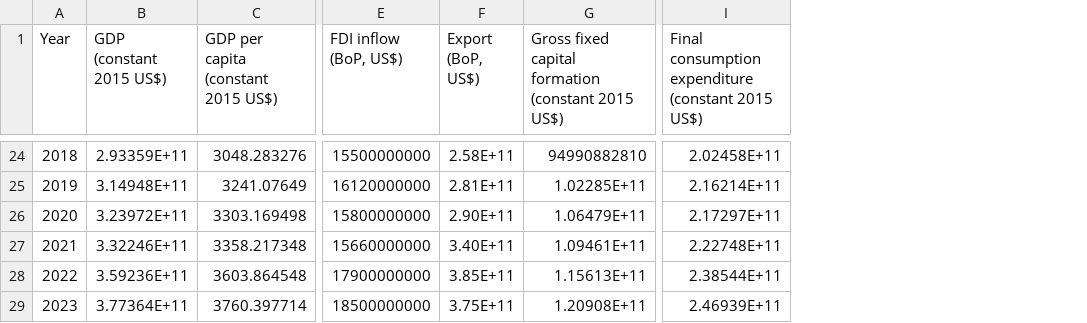
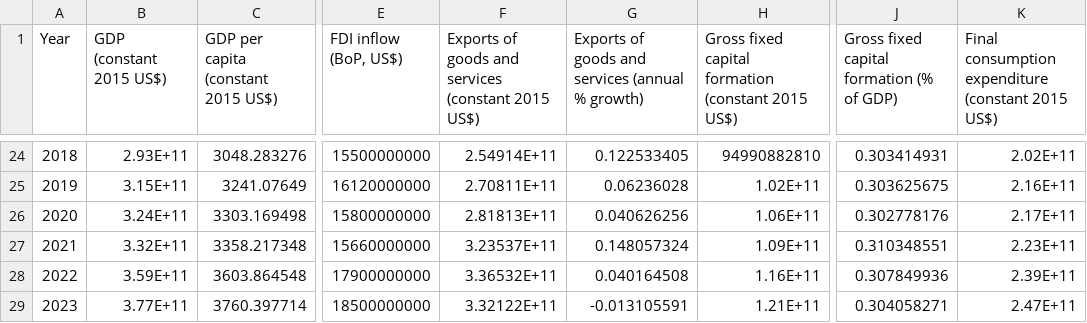
Before and after one commit to Thuan509/Dynamic-Macroeconomics, a CSV file: PS1_Code/data.csv, drawn as a sheet; only a part is shown, gaps mark what is left out; removed rows and columns are numbered as before the commit, all else as after; the diff covers the shown part only; the diff names each change by its address in the sheet, - before the commit and + after, or states it on an @@ line.

```diff
--- a/PS1_Code/data.csv
+++ b/PS1_Code/data.csv
-column F (Export (BoP, US$)), rows 24-29: 2.58E+11 | 2.81E+11 | 2.90E+11 | 3.40E+11 | 3.85E+11 | 3.75E+11
+column F, row 1: Exports of goods and services (constant 2015 US$); rows 24-29: 2.54914E+11 | 2.70811E+11 | 2.81813E+11 | 3.23537E+11 | 3.36532E+11 | 3.32122E+11
+column G, row 1: Exports of goods and services (annual % growth); rows 24-29: 0.122533405 | 0.06236028 | 0.040626256 | 0.148057324 | 0.040164508 | -0.013105591
+column J, row 1: Gross fixed capital formation (% of GDP); rows 24-29: 0.303414931 | 0.303625675 | 0.302778176 | 0.310348551 | 0.307849936 | 0.304058271
-B24 (GDP (constant 2015 US$)): 2.93359E+11
+B24 (GDP (constant 2015 US$)): 2.93E+11
-K24: 2.02458E+11
+K24: 2.02E+11
-B25 (GDP (constant 2015 US$)): 3.14948E+11
+B25 (GDP (constant 2015 US$)): 3.15E+11
-H25: 1.02285E+11
+H25: 1.02E+11
-K25: 2.16214E+11
+K25: 2.16E+11
-B26 (GDP (constant 2015 US$)): 3.23972E+11
+B26 (GDP (constant 2015 US$)): 3.24E+11
-H26: 1.06479E+11
+H26: 1.06E+11
-K26: 2.17297E+11
+K26: 2.17E+11
-B27 (GDP (constant 2015 US$)): 3.32246E+11
+B27 (GDP (constant 2015 US$)): 3.32E+11
-H27: 1.09461E+11
+H27: 1.09E+11
-K27: 2.22748E+11
+K27: 2.23E+11
-B28 (GDP (constant 2015 US$)): 3.59236E+11
+B28 (GDP (constant 2015 US$)): 3.59E+11
-H28: 1.15613E+11
+H28: 1.16E+11
-K28: 2.38544E+11
+K28: 2.39E+11
-B29 (GDP (constant 2015 US$)): 3.77364E+11
+B29 (GDP (constant 2015 US$)): 3.77E+11
-H29: 1.20908E+11
+H29: 1.21E+11
-K29: 2.46939E+11
+K29: 2.47E+11
```
Also changed, not shown: 27 edited cells elsewhere in this file, 14 other files.
